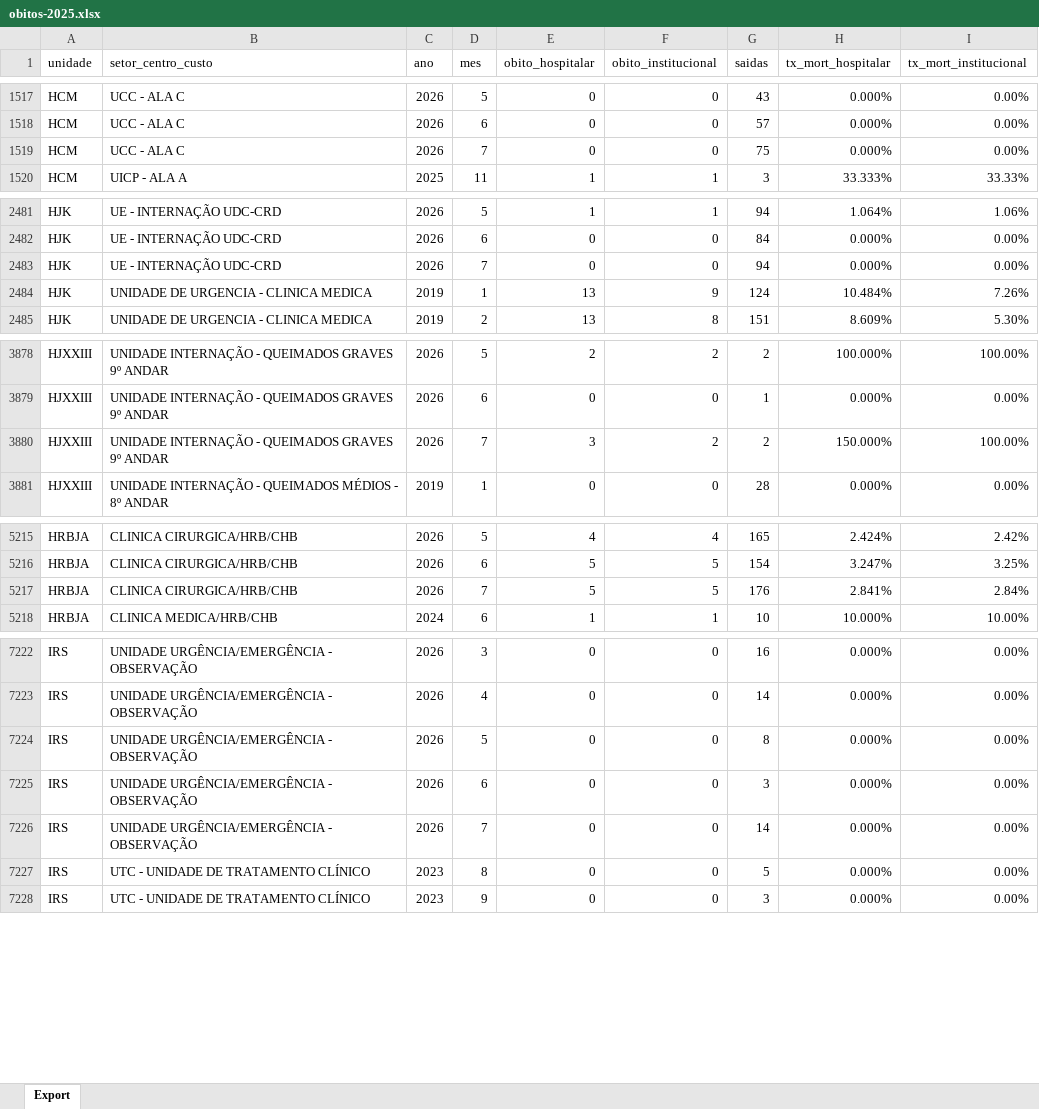
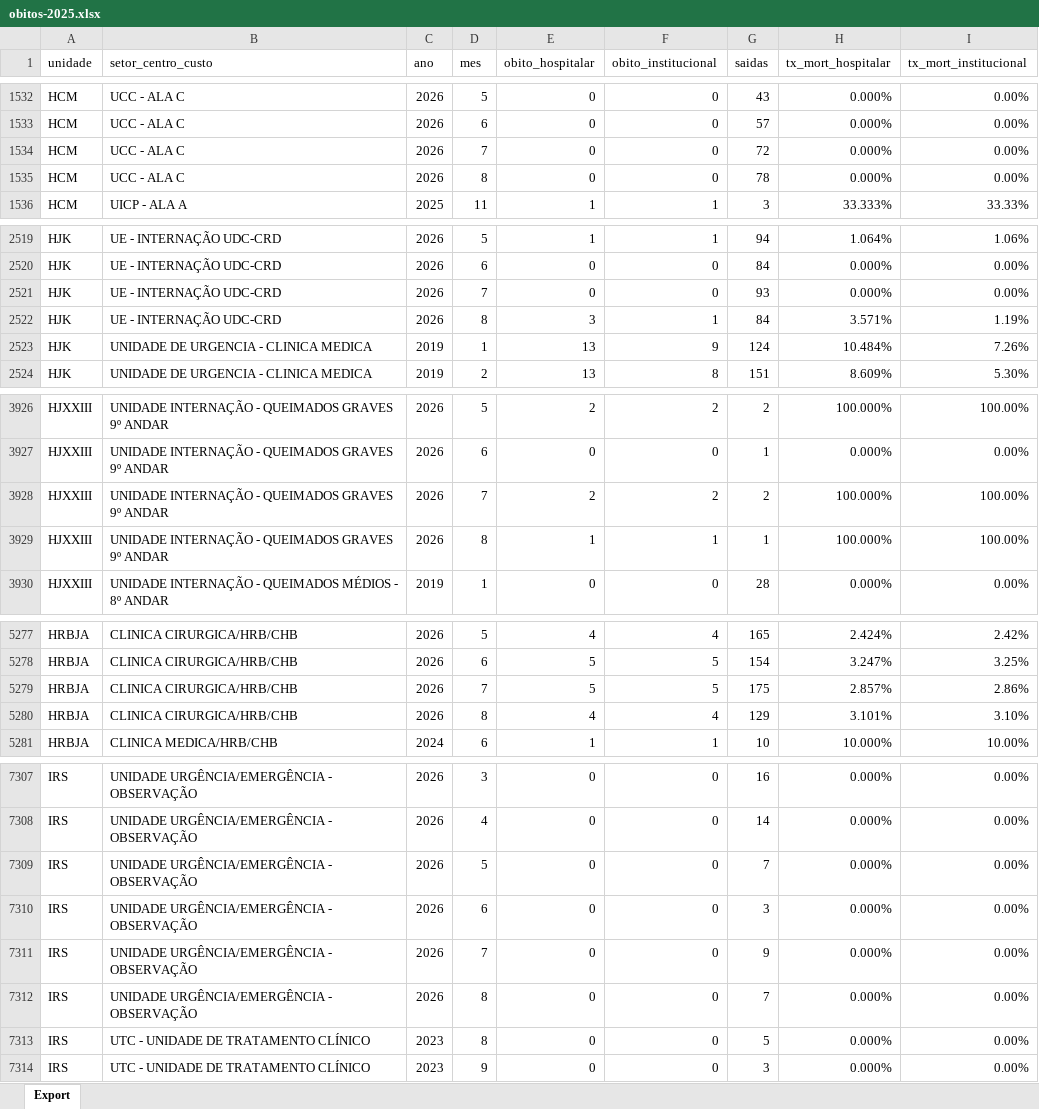
Before and after one commit to transparencia-mg/fhemig_obitos-hospitalares-institucionais, an Excel workbook: upload/obitos-2025.xlsx, sheet Export, drawn as a sheet; only a part is shown, gaps mark what is left out; values as stored, in another font and other column widths than the file's, no borders; addresses are those after the commit; the diff covers the shown part only; the diff names each change by its address in the sheet, - before the commit and + after, or states it on an @@ line.

```diff
--- a/upload/obitos-2025.xlsx (sheet Export)
+++ b/upload/obitos-2025.xlsx (sheet Export)
-G1534 (saidas): 75
+G1534 (saidas): 72
+row 1535: HCM | UCC - ALA C | 2026 | 8 | 0 | 0 | 78 | 0.000% | 0.00%
-G2521 (saidas): 94
+G2521 (saidas): 93
+row 2522: HJK | UE - INTERNAÇÃO UDC-CRD | 2026 | 8 | 3 | 1 | 84 | 3.571% | 1.19%
-E3928 (obito_hospitalar): 3
+E3928 (obito_hospitalar): 2
-H3928 (tx_mort_hospitalar): 150.000%
+H3928 (tx_mort_hospitalar): 100.000%
+row 3929: HJXXIII | UNIDADE INTERNAÇÃO - QUEIMADOS GRAVES 9º ANDAR | 2026 | 8 | 1 | 1 | 1 | 100.000% | 100.00%
-G5279 (saidas): 176
+G5279 (saidas): 175
-H5279 (tx_mort_hospitalar): 2.841%
+H5279 (tx_mort_hospitalar): 2.857%
-I5279 (tx_mort_institucional): 2.84%
+I5279 (tx_mort_institucional): 2.86%
+row 5280: HRBJA | CLINICA CIRURGICA/HRB/CHB | 2026 | 8 | 4 | 4 | 129 | 3.101% | 3.10%
-G7309 (saidas): 8
+G7309 (saidas): 7
-G7311 (saidas): 14
+G7311 (saidas): 9
+row 7312: IRS | UNIDADE URGÊNCIA/EMERGÊNCIA - OBSERVAÇÃO | 2026 | 8 | 0 | 0 | 7 | 0.000% | 0.00%
```
Also changed, not shown: 92 added rows and 42 edited cells elsewhere in this sheet.
